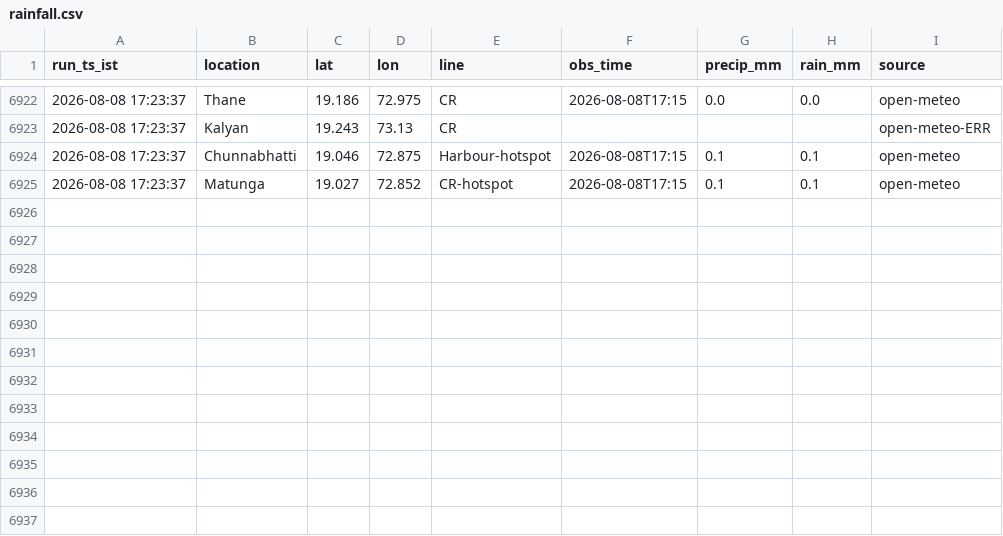
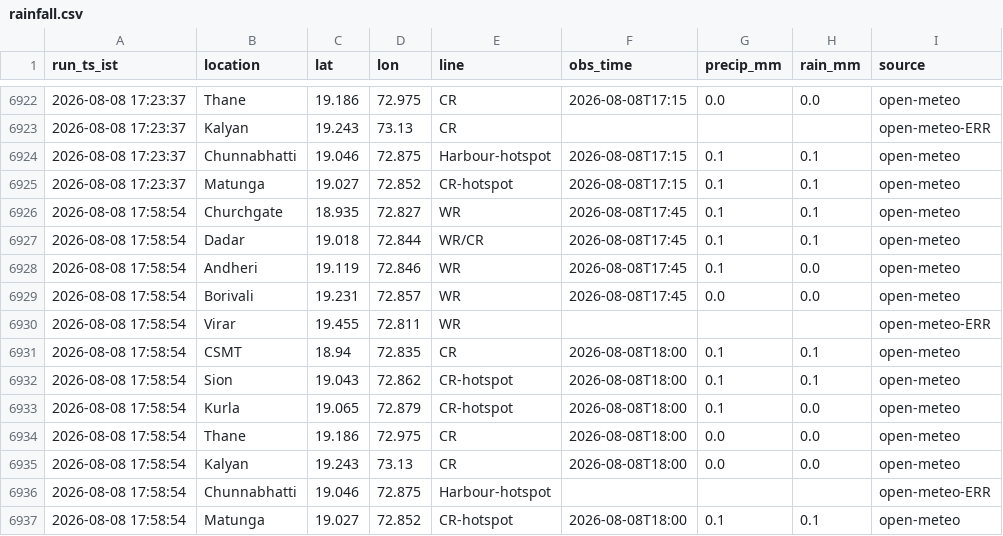
Before and after one commit to Tanjam73/Scraper, a CSV file: data/rainfall.csv, drawn as a sheet; only a part is shown, gaps mark what is left out; the diff names each change by its address in the sheet, - before the commit and + after, or states it on an @@ line.

```diff
--- a/data/rainfall.csv
+++ b/data/rainfall.csv
+row 6926: 2026-08-08 17:58:54 | Churchgate | 18.935 | 72.827 | WR | 2026-08-08T17:45 | 0.1 | 0.1 | open-meteo
+row 6927: 2026-08-08 17:58:54 | Dadar | 19.018 | 72.844 | WR/CR | 2026-08-08T17:45 | 0.1 | 0.1 | open-meteo
+row 6928: 2026-08-08 17:58:54 | Andheri | 19.119 | 72.846 | WR | 2026-08-08T17:45 | 0.1 | 0.0 | open-meteo
+row 6929: 2026-08-08 17:58:54 | Borivali | 19.231 | 72.857 | WR | 2026-08-08T17:45 | 0.0 | 0.0 | open-meteo
+row 6930: 2026-08-08 17:58:54 | Virar | 19.455 | 72.811 | WR |  |  |  | open-meteo-ERR
+row 6931: 2026-08-08 17:58:54 | CSMT | 18.94 | 72.835 | CR | 2026-08-08T18:00 | 0.1 | 0.1 | open-meteo
+row 6932: 2026-08-08 17:58:54 | Sion | 19.043 | 72.862 | CR-hotspot | 2026-08-08T18:00 | 0.1 | 0.1 | open-meteo
+row 6933: 2026-08-08 17:58:54 | Kurla | 19.065 | 72.879 | CR-hotspot | 2026-08-08T18:00 | 0.1 | 0.0 | open-meteo
+row 6934: 2026-08-08 17:58:54 | Thane | 19.186 | 72.975 | CR | 2026-08-08T18:00 | 0.0 | 0.0 | open-meteo
+row 6935: 2026-08-08 17:58:54 | Kalyan | 19.243 | 73.13 | CR | 2026-08-08T18:00 | 0.0 | 0.0 | open-meteo
+row 6936: 2026-08-08 17:58:54 | Chunnabhatti | 19.046 | 72.875 | Harbour-hotspot |  |  |  | open-meteo-ERR
+row 6937: 2026-08-08 17:58:54 | Matunga | 19.027 | 72.852 | CR-hotspot | 2026-08-08T18:00 | 0.1 | 0.1 | open-meteo
```
